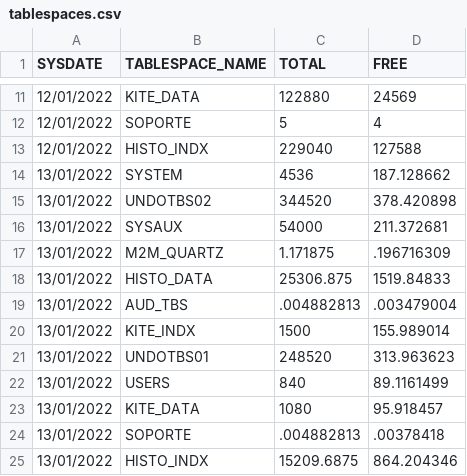
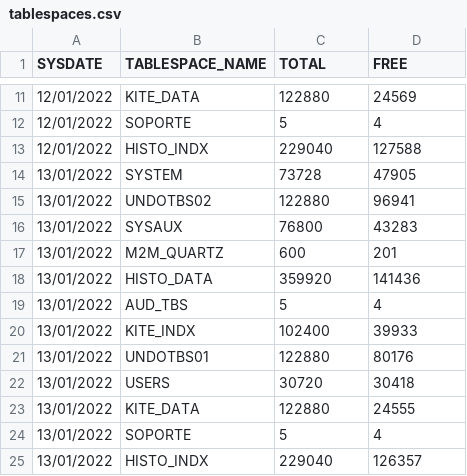
Before and after one commit to unpetee/getocidisks, a CSV file: tablespaces.csv, drawn as a sheet; only a part is shown, gaps mark what is left out.

```diff
--- a/tablespaces.csv
+++ b/tablespaces.csv
@@ -13,13 +13,13 @@ SYSDATE,TABLESPACE_NAME,TOTAL,FREE
 "12/01/2022","HISTO_INDX",229040,127588
-"13/01/2022","SYSTEM",4536,187.128662
-"13/01/2022","UNDOTBS02",344520,378.420898
-"13/01/2022","SYSAUX",54000,211.372681
-"13/01/2022","M2M_QUARTZ",1.171875,.196716309
-"13/01/2022","HISTO_DATA",25306.875,1519.84833
-"13/01/2022","AUD_TBS",.004882813,.003479004
-"13/01/2022","KITE_INDX",1500,155.989014
-"13/01/2022","UNDOTBS01",248520,313.963623
-"13/01/2022","USERS",840,89.1161499
-"13/01/2022","KITE_DATA",1080,95.918457
-"13/01/2022","SOPORTE",.004882813,.00378418
-"13/01/2022","HISTO_INDX",15209.6875,864.204346
+"13/01/2022","SYSTEM",73728,47905
+"13/01/2022","UNDOTBS02",122880,96941
+"13/01/2022","SYSAUX",76800,43283
+"13/01/2022","M2M_QUARTZ",600,201
+"13/01/2022","HISTO_DATA",359920,141436
+"13/01/2022","AUD_TBS",5,4
+"13/01/2022","KITE_INDX",102400,39933
+"13/01/2022","UNDOTBS01",122880,80176
+"13/01/2022","USERS",30720,30418
+"13/01/2022","KITE_DATA",122880,24555
+"13/01/2022","SOPORTE",5,4
+"13/01/2022","HISTO_INDX",229040,126357
```
Also changed, not shown: 2 other files.
